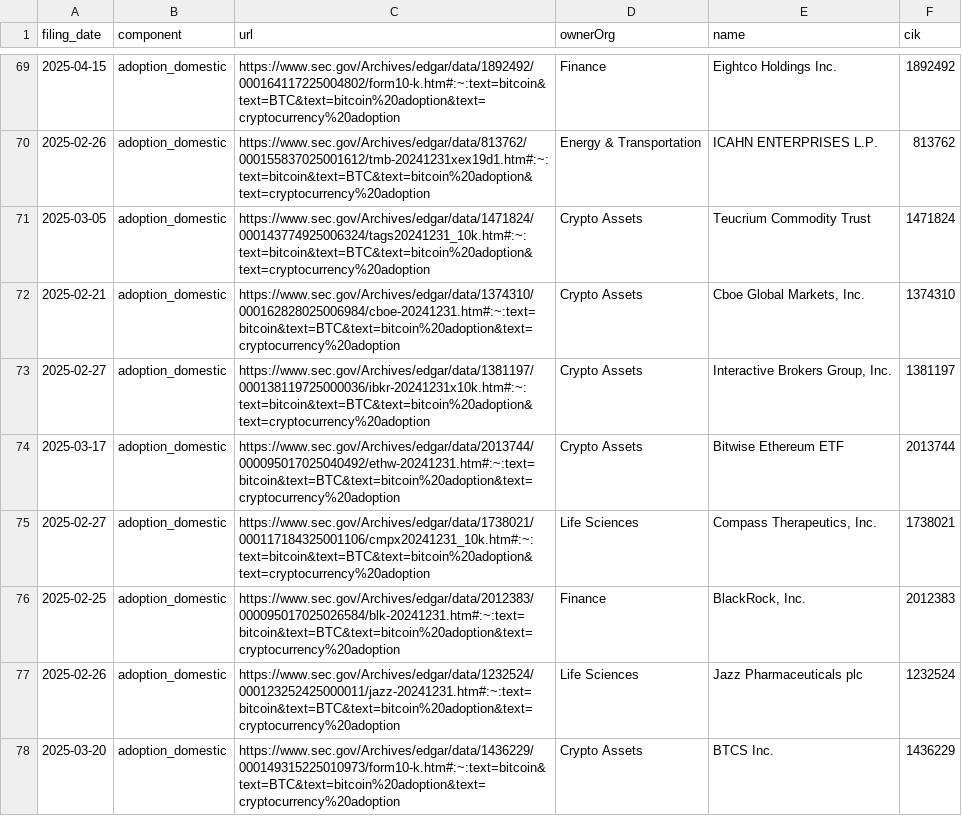
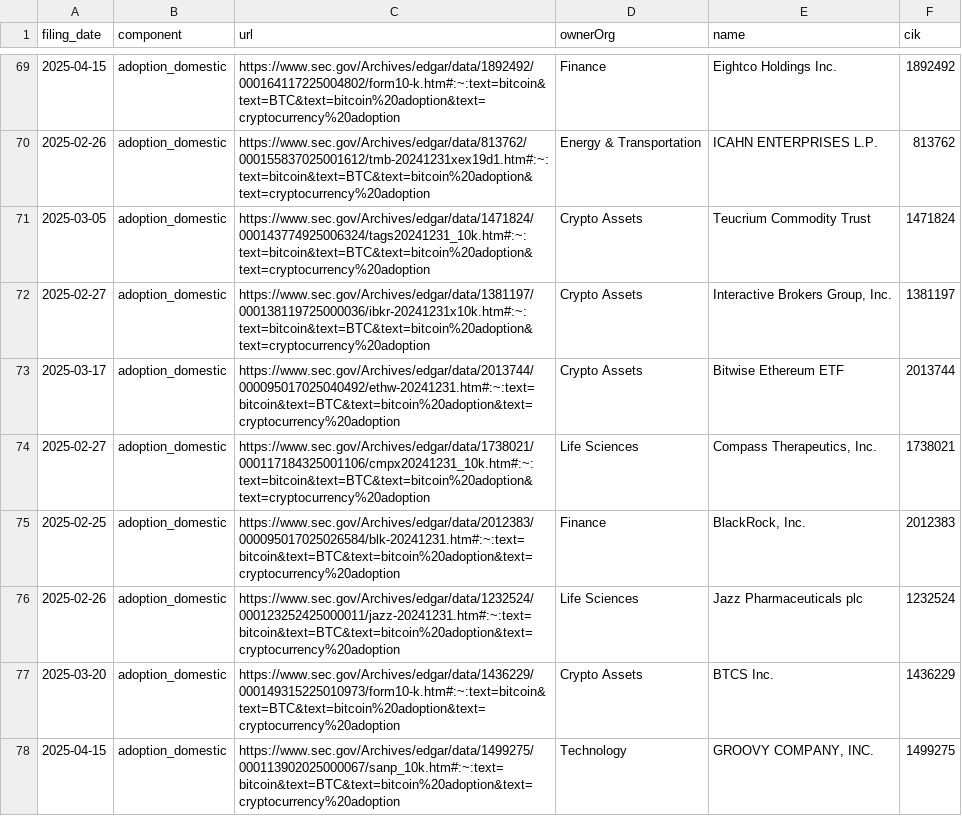
Before and after one commit to john-friedman/datamule-indicators, a CSV file: indicators/format1/Blockchain/bitcoin/references.csv, drawn as a sheet; only a part is shown, gaps mark what is left out; the shorter side is filled out with more unchanged rows; the diff covers the shown part only; the diff names each change by its address in the sheet, - before the commit and + after, or states it on an @@ line.

```diff
--- a/indicators/format1/Blockchain/bitcoin/references.csv
+++ b/indicators/format1/Blockchain/bitcoin/references.csv
-row 72: 2025-02-21 | adoption_domestic | https://www.sec.gov/Archives/edgar/data/1374310/000162828025006984/cboe-20241231.htm#:~:text=bitcoin&text=BTC&text=bitcoin%20adoption&text=cryptocurrency%20adoption | Crypto Assets | Cboe Global Markets, Inc. | 1374310
```
Also changed, not shown: 9 removed rows elsewhere in this file, indicators/format1/Health/health-research/references.csv, indicators/format1/Health/health/references.csv, 57 other files.
